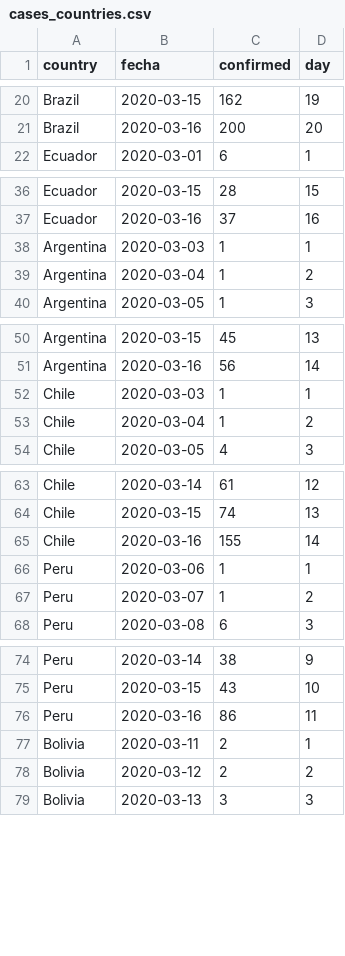
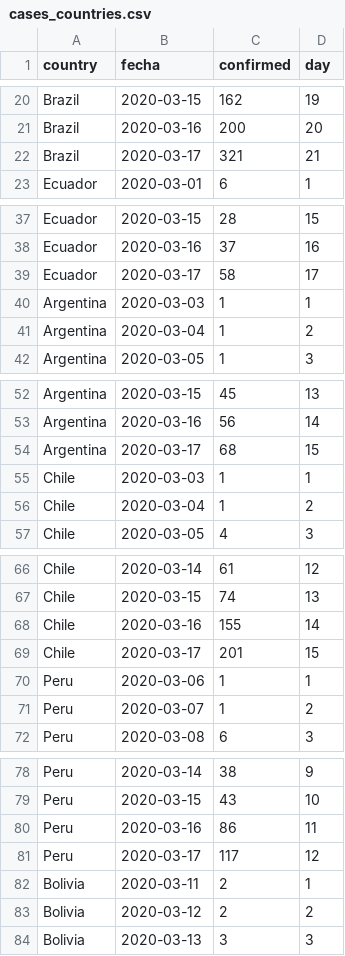
Before and after one commit to datasketch/coronavirus, a CSV file: data/csse/cases_countries.csv, drawn as a sheet; only a part is shown, gaps mark what is left out; the diff covers the shown part only; the diff names each change by its address in the sheet, - before the commit and + after, or states it on an @@ line.

```diff
--- a/data/csse/cases_countries.csv
+++ b/data/csse/cases_countries.csv
+row 22: Brazil | 2020-03-17 | 321 | 21
+row 39: Ecuador | 2020-03-17 | 58 | 17
+row 54: Argentina | 2020-03-17 | 68 | 15
+row 69: Chile | 2020-03-17 | 201 | 15
+row 81: Peru | 2020-03-17 | 117 | 12
```
Also changed, not shown: 1 added row elsewhere in this file, data/csse/cases_timeseries.csv, data/ins/cases_colombia_detail.csv, 14 other files.
